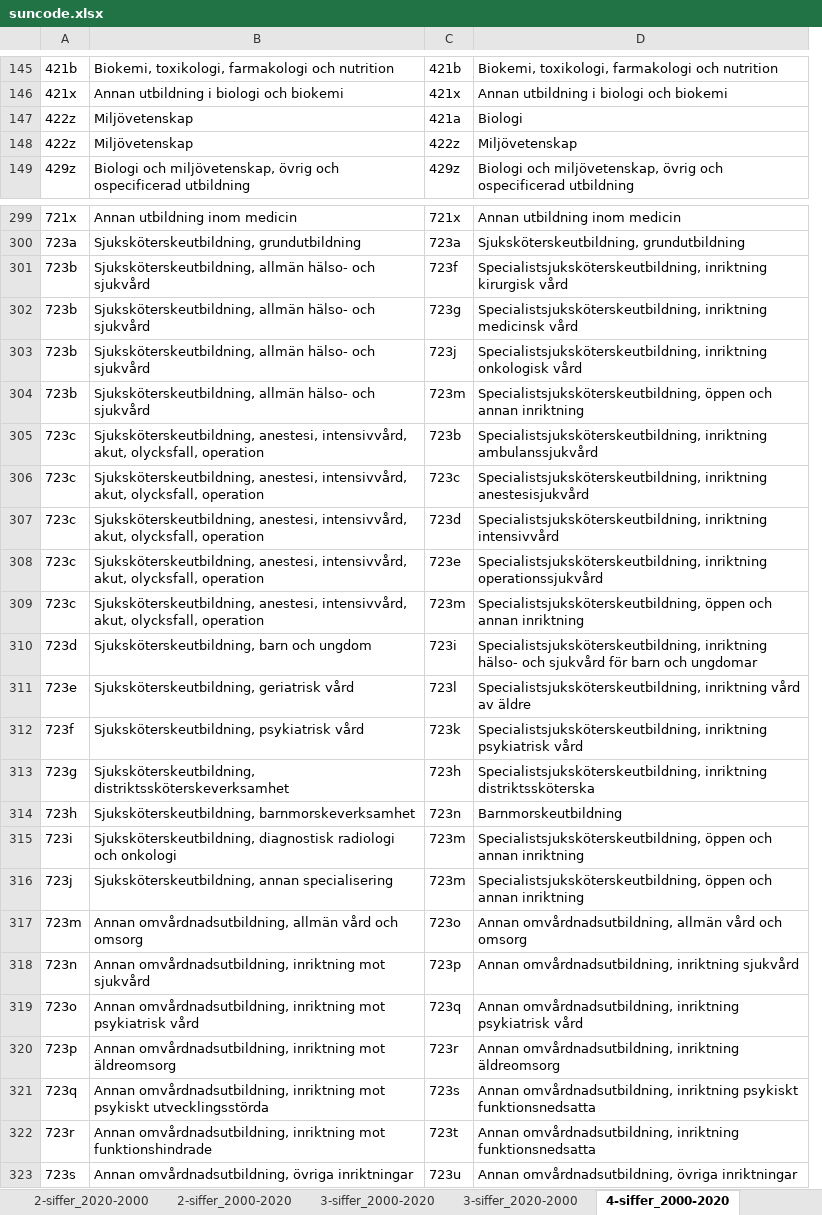
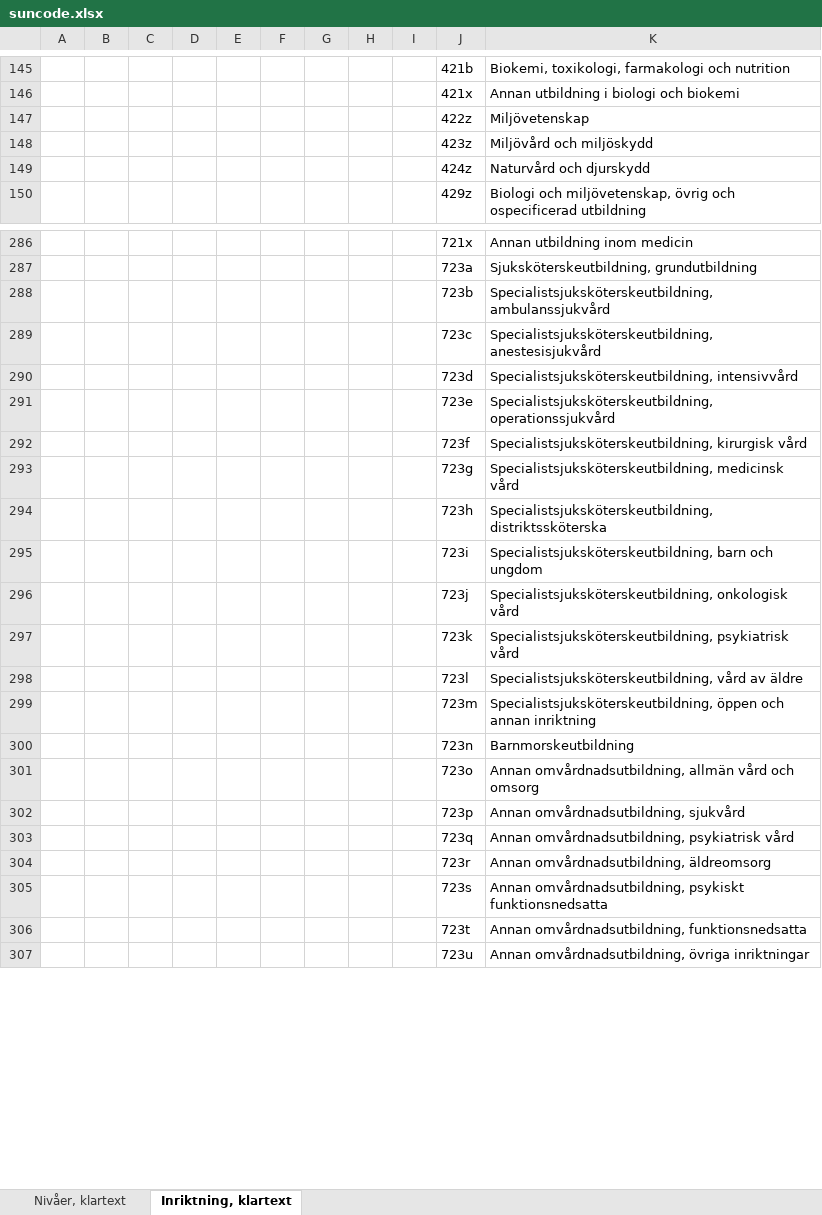
Before and after one commit to JobtechSwe/jobtech-taxonomy-database, an Excel workbook: resources/suncode.xlsx, sheet Inriktning, klartext, drawn as a sheet; only a part is shown, gaps mark what is left out; values as stored, in another font and other column widths than the file's, no cell formats; removed rows and columns are numbered as before the commit, all else as after; the diff covers the shown part only; the diff names each change by its address in the sheet, - before the commit and + after, or states it on an @@ line.

```diff
--- a/resources/suncode.xlsx (sheet Inriktning, klartext)
+++ b/resources/suncode.xlsx (sheet Inriktning, klartext)
-sheet tab: 3-siffer_2000-2020
+sheet tab: Nivåer, klartext
-sheet tab: 4-siffer_2000-2020
+sheet tab: Inriktning, klartext
-sheet tab: 2-siffer_2020-2000
-sheet tab: 2-siffer_2000-2020
-sheet tab: 3-siffer_2020-2000
-column A, rows 145-146: 421b | 421x; rows 148-149: 422z | 429z; rows 299-304: 721x | 723a | 723b | 723b | 723b | 723b; row 314: 723h; rows 317-323: 723m | 723n | 723o | 723p | 723q | 723r | 723s
-column B, rows 145-146: Biokemi, toxikologi, farmakologi och nutrition | Annan utbildning i biologi och biokemi; rows 148-149: Miljövetenskap | Biologi och miljövetenskap, övrig och ospecificerad utbildning; rows 299-304: Annan utbildning inom medicin | Sjuksköterskeutbildning, grundutbildning | Sjuksköterskeutbildning, allmän hälso- och sjukvård | Sjuksköterskeutbildning, allmän hälso- och sjukvård | Sjuksköterskeutbildning, allmän hälso- och sjukvård | Sjuksköterskeutbildning, allmän hälso- och sjukvård; row 314: Sjuksköterskeutbildning, barnmorskeverksamhet; rows 317-323: Annan omvårdnadsutbildning, allmän vård och omsorg | Annan omvårdnadsutbildning, inriktning mot sjukvård | Annan omvårdnadsutbildning, inriktning mot psykiatrisk vård | Annan omvårdnadsutbildning, inriktning mot äldreomsorg | Annan omvårdnadsutbildning, inriktning mot psykiskt utvecklingsstörda | Annan omvårdnadsutbildning, inriktning mot funktionshindrade | Annan omvårdnadsutbildning, övriga inriktningar
+column A, empty
+column B, empty
+column C, empty
+column D, empty
+column E, empty
+column F, empty
+column G, empty
+column H, empty
+column I, empty
-row 147: 422z | Miljövetenskap | 421a | Biologi
@@ row 387 moved to row 148: 423z @@
@@ row 389 moved to row 149: 424z @@
+row 288:  |  |  |  |  |  |  |  |  | 723b | Specialistsjuksköterskeutbildning, ambulanssjukvård
+row 289:  |  |  |  |  |  |  |  |  | 723c | Specialistsjuksköterskeutbildning, anestesisjukvård
+row 290:  |  |  |  |  |  |  |  |  | 723d | Specialistsjuksköterskeutbildning, intensivvård
+row 291:  |  |  |  |  |  |  |  |  | 723e | Specialistsjuksköterskeutbildning, operationssjukvård
-K292: Specialistsjuksköterskeutbildning, inriktning kirurgisk vård
+K292: Specialistsjuksköterskeutbildning, kirurgisk vård
-K293: Specialistsjuksköterskeutbildning, inriktning medicinsk vård
+K293: Specialistsjuksköterskeutbildning, medicinsk vård
+row 294:  |  |  |  |  |  |  |  |  | 723h | Specialistsjuksköterskeutbildning, distriktssköterska
+row 295:  |  |  |  |  |  |  |  |  | 723i | Specialistsjuksköterskeutbildning, barn och ungdom
-K296: Specialistsjuksköterskeutbildning, inriktning onkologisk vård
+K296: Specialistsjuksköterskeutbildning, onkologisk vård
+row 297:  |  |  |  |  |  |  |  |  | 723k | Specialistsjuksköterskeutbildning, psykiatrisk vård
+row 298:  |  |  |  |  |  |  |  |  | 723l | Specialistsjuksköterskeutbildning, vård av äldre
-row 305: 723c | Sjuksköterskeutbildning, anestesi, intensivvård, akut, olycksfall, operation | 723b | Specialistsjuksköterskeutbildning, inriktning ambulanssjukvård
-row 306: 723c | Sjuksköterskeutbildning, anestesi, intensivvård, akut, olycksfall, operation | 723c | Specialistsjuksköterskeutbildning, inriktning anestesisjukvård
-row 307: 723c | Sjuksköterskeutbildning, anestesi, intensivvård, akut, olycksfall, operation | 723d | Specialistsjuksköterskeutbildning, inriktning intensivvård
-row 308: 723c | Sjuksköterskeutbildning, anestesi, intensivvård, akut, olycksfall, operation | 723e | Specialistsjuksköterskeutbildning, inriktning operationssjukvård
-row 309: 723c | Sjuksköterskeutbildning, anestesi, intensivvård, akut, olycksfall, operation | 723m | Specialistsjuksköterskeutbildning, öppen och annan inriktning
-row 310: 723d | Sjuksköterskeutbildning, barn och ungdom | 723i | Specialistsjuksköterskeutbildning, inriktning hälso- och sjukvård för barn och ungdomar
-row 311: 723e | Sjuksköterskeutbildning, geriatrisk vård | 723l | Specialistsjuksköterskeutbildning, inriktning vård av äldre
-row 312: 723f | Sjuksköterskeutbildning, psykiatrisk vård | 723k | Specialistsjuksköterskeutbildning, inriktning psykiatrisk vård
-row 313: 723g | Sjuksköterskeutbildning, distriktssköterskeverksamhet | 723h | Specialistsjuksköterskeutbildning, inriktning distriktssköterska
-row 315: 723i | Sjuksköterskeutbildning, diagnostisk radiologi och onkologi | 723m | Specialistsjuksköterskeutbildning, öppen och annan inriktning
-row 316: 723j | Sjuksköterskeutbildning, annan specialisering | 723m | Specialistsjuksköterskeutbildning, öppen och annan inriktning
-K302: Annan omvårdnadsutbildning, inriktning sjukvård
+K302: Annan omvårdnadsutbildning, sjukvård
-K303: Annan omvårdnadsutbildning, inriktning psykiatrisk vård
+K303: Annan omvårdnadsutbildning, psykiatrisk vård
-K304: Annan omvårdnadsutbildning, inriktning äldreomsorg
+K304: Annan omvårdnadsutbildning, äldreomsorg
-K305: Annan omvårdnadsutbildning, inriktning psykiskt funktionsnedsatta
+K305: Annan omvårdnadsutbildning, psykiskt funktionsnedsatta
-K306: Annan omvårdnadsutbildning, inriktning funktionsnedsatta
+K306: Annan omvårdnadsutbildning, funktionsnedsatta
```
Also changed, not shown: 5 added rows, 31 removed rows, 8 moved rows and 41 edited cells elsewhere in this sheet, sheet Nivåer, klartext, other sheet tabs, cell formats, 5 other files.
